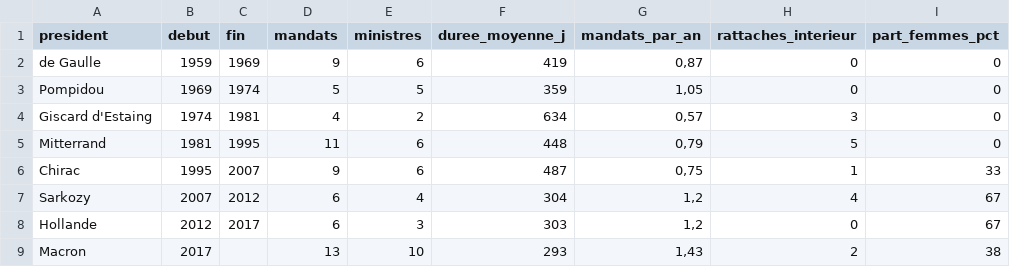
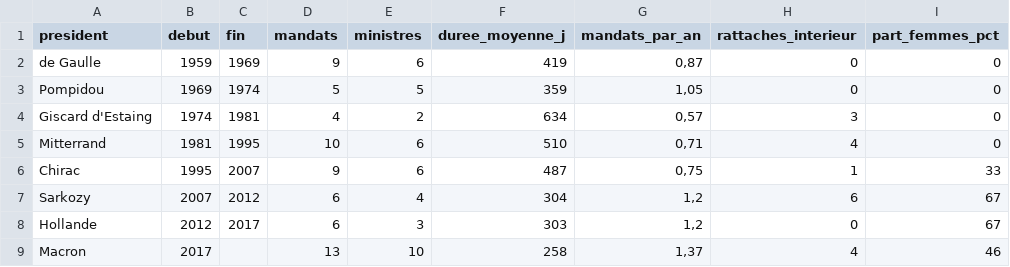
Before and after one commit to jurrutia88/MOM, a CSV file: donnees/ministres_presidents.csv, drawn as a sheet; only a part is shown; the diff names each change by its address in the sheet, - before the commit and + after, or states it on an @@ line.

```diff
--- a/donnees/ministres_presidents.csv
+++ b/donnees/ministres_presidents.csv
-D5 (mandats): 11
+D5 (mandats): 10
-F5 (duree_moyenne_j): 448
+F5 (duree_moyenne_j): 510
-G5 (mandats_par_an): 0,79
+G5 (mandats_par_an): 0,71
-H5 (rattaches_interieur): 5
+H5 (rattaches_interieur): 4
-H7 (rattaches_interieur): 4
+H7 (rattaches_interieur): 6
-F9 (duree_moyenne_j): 293
+F9 (duree_moyenne_j): 258
-G9 (mandats_par_an): 1,43
+G9 (mandats_par_an): 1,37
-H9 (rattaches_interieur): 2
+H9 (rattaches_interieur): 4
-I9 (part_femmes_pct): 38
+I9 (part_femmes_pct): 46
```
Also changed, not shown: donnees/histoire_jalons.csv, donnees/indicateurs.csv, 15 other files.
